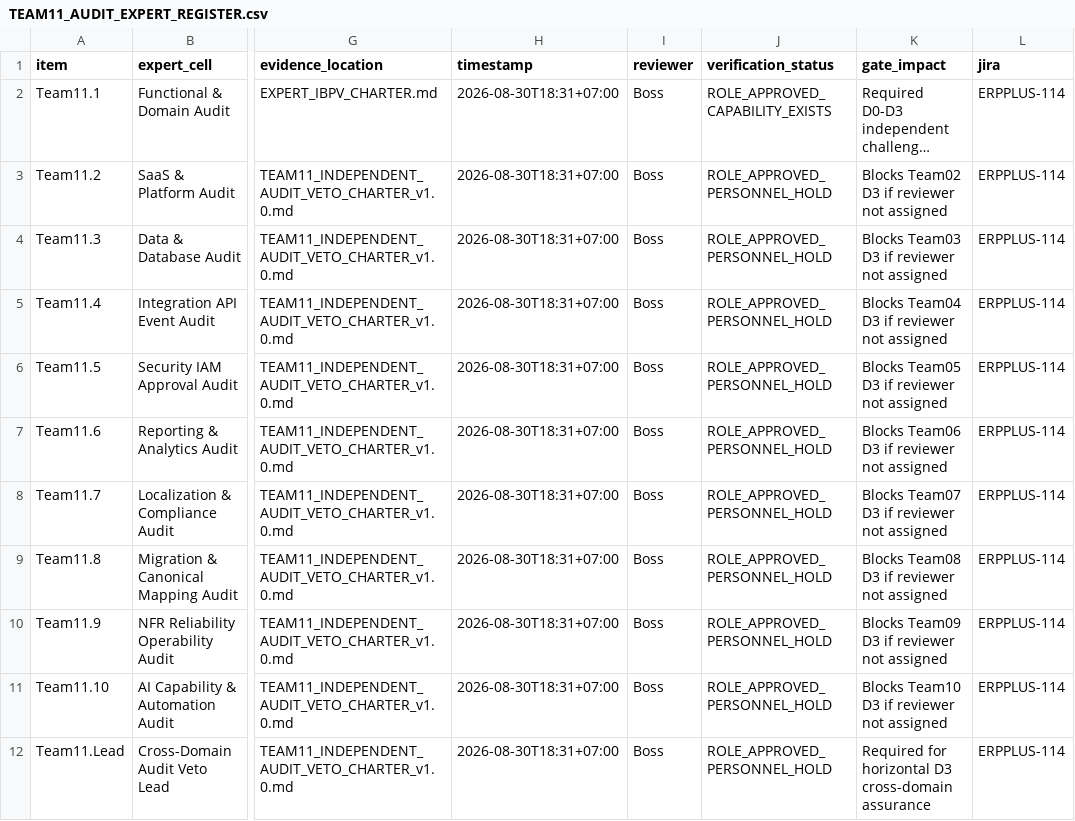
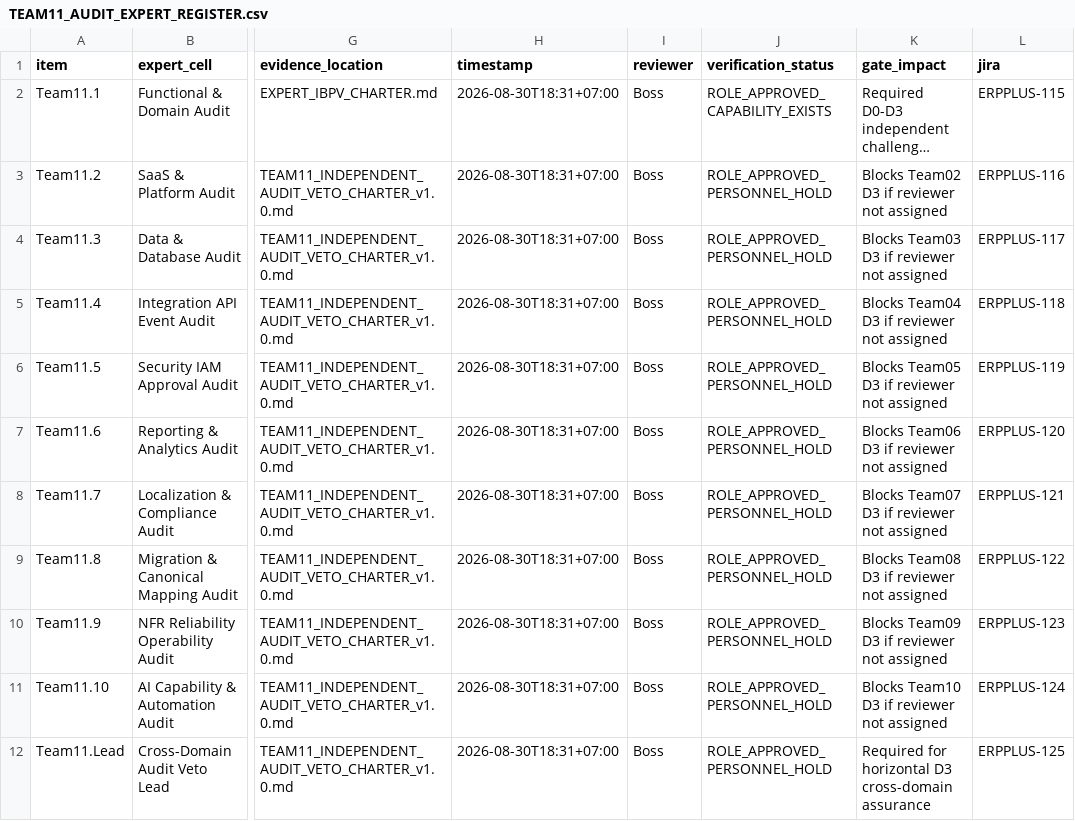
Before and after one commit to TH-PATTARAKRIT/AI-Collaboration-Hub, a CSV file: 99_SMEsPlus_Enterprise_Suite/00_Project_Governance/STATE04_DESIGN_ORGANIZATION/TEAM11_AUDIT_EXPERT_REGISTER.csv, drawn as a sheet; only a part is shown, gaps mark what is left out; long unchanged cells end in …; the diff names each change by its address in the sheet, - before the commit and + after, or states it on an @@ line.

Commit message:
docs(governance): bind Team11 audit expert cells to Jira controls

```diff
--- a/99_SMEsPlus_Enterprise_Suite/00_Project_Governance/STATE04_DESIGN_ORGANIZATION/TEAM11_AUDIT_EXPERT_REGISTER.csv
+++ b/99_SMEsPlus_Enterprise_Suite/00_Project_Governance/STATE04_DESIGN_ORGANIZATION/TEAM11_AUDIT_EXPERT_REGISTER.csv
-L2 (jira): ERPPLUS-114
+L2 (jira): ERPPLUS-115
-L3 (jira): ERPPLUS-114
+L3 (jira): ERPPLUS-116
-L4 (jira): ERPPLUS-114
+L4 (jira): ERPPLUS-117
-L5 (jira): ERPPLUS-114
+L5 (jira): ERPPLUS-118
-L6 (jira): ERPPLUS-114
+L6 (jira): ERPPLUS-119
-L7 (jira): ERPPLUS-114
+L7 (jira): ERPPLUS-120
-L8 (jira): ERPPLUS-114
+L8 (jira): ERPPLUS-121
-L9 (jira): ERPPLUS-114
+L9 (jira): ERPPLUS-122
-L10 (jira): ERPPLUS-114
+L10 (jira): ERPPLUS-123
-L11 (jira): ERPPLUS-114
+L11 (jira): ERPPLUS-124
-L12 (jira): ERPPLUS-114
+L12 (jira): ERPPLUS-125
```
